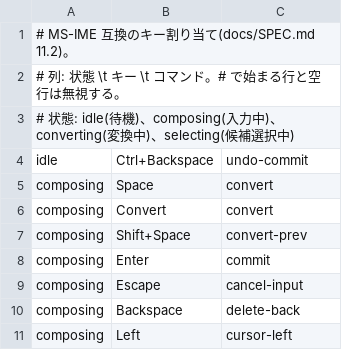
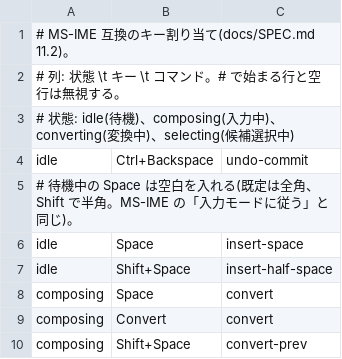
Before and after one commit to aruiki/Kotori, a TSV file: data/keymaps/ms-ime.tsv, drawn as a sheet; only a part is shown; the shorter side is filled out with more unchanged rows.

```diff
--- a/data/keymaps/ms-ime.tsv
+++ b/data/keymaps/ms-ime.tsv
@@ -4,2 +4,5 @@
 idle	Ctrl+Backspace	undo-commit
+# 待機中の Space は空白を入れる(既定は全角、Shift で半角。MS-IME の「入力モードに従う」と同じ)。
+idle	Space	insert-space
+idle	Shift+Space	insert-half-space
 composing	Space	convert
```
Also changed, not shown: 6 other files.
